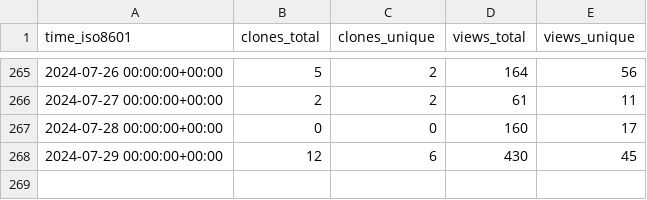
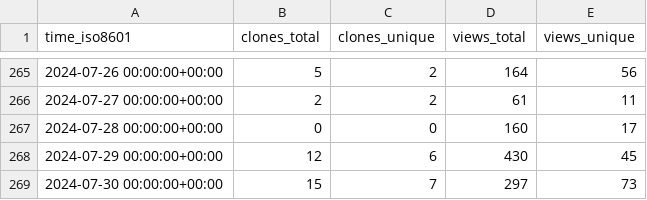
Before and after one commit to nutui-uniapp/nutui-uniapp, a CSV file: nutui-uniapp/nutui-uniapp/ghrs-data/views_clones_aggregate.csv, drawn as a sheet; only a part is shown, gaps mark what is left out; the diff names each change by its address in the sheet, - before the commit and + after, or states it on an @@ line.

```diff
--- a/nutui-uniapp/nutui-uniapp/ghrs-data/views_clones_aggregate.csv
+++ b/nutui-uniapp/nutui-uniapp/ghrs-data/views_clones_aggregate.csv
+row 269: 2024-07-30 00:00:00+00:00 | 15 | 7 | 297 | 73
```
Also changed, not shown: 1 other file.
